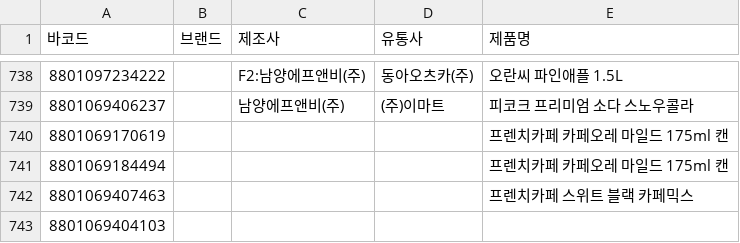
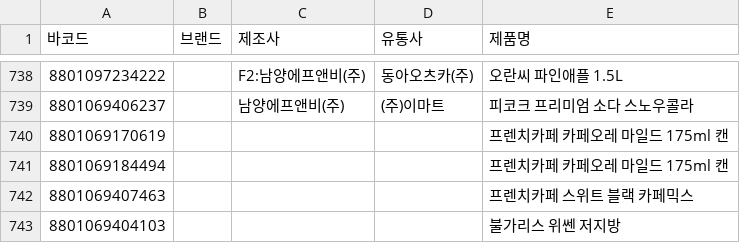
Before and after one commit to NullFull/isnamyang, a CSV file: backend/data/products.csv, drawn as a sheet; only a part is shown, gaps mark what is left out; the diff names each change by its address in the sheet, - before the commit and + after, or states it on an @@ line.

Commit message:
Update products.csv

```diff
--- a/backend/data/products.csv
+++ b/backend/data/products.csv
-E743 (제품명): (empty)
+E743 (제품명): 불가리스 위쎈 저지방
```
